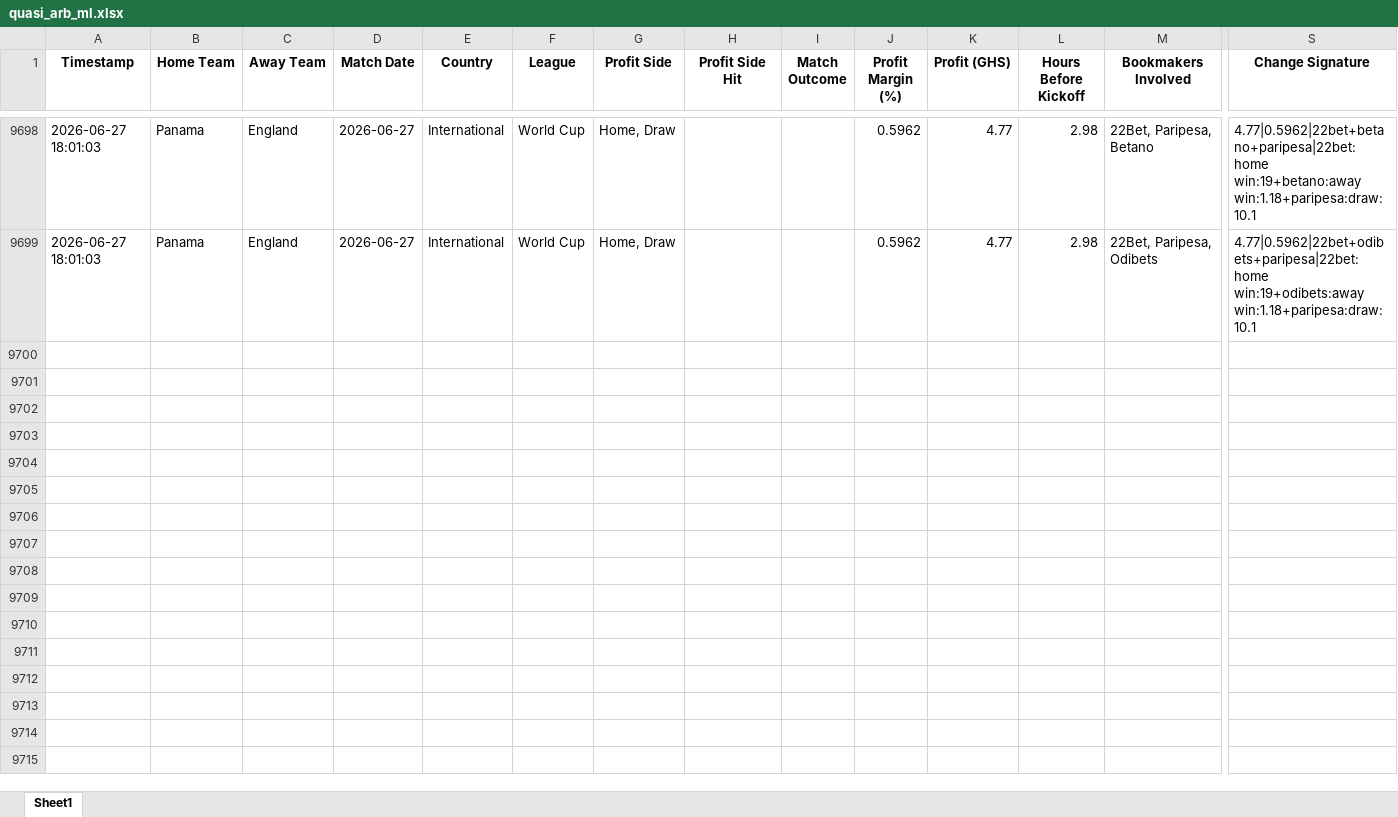
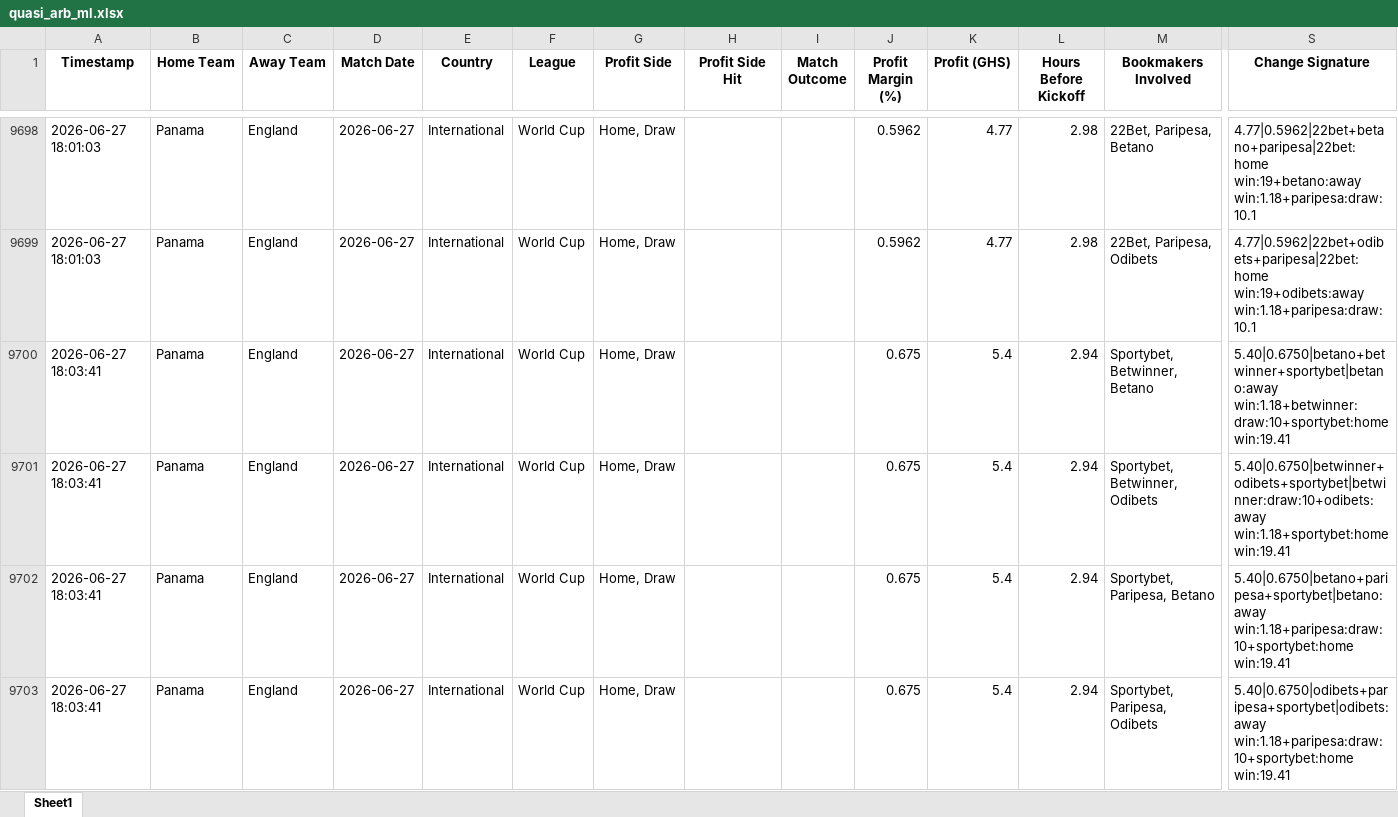
Before and after one commit to ErasmusDuah/ghanaian-odds-market-inefficiency-analysis-system, an Excel workbook: football/data/quasi_arb_ml.xlsx, sheet Sheet1, drawn as a sheet; only a part is shown, gaps mark what is left out; values as stored, in another font and other column widths than the file's, no borders; rows hold the shown columns only; the diff covers the shown part only; the diff names each change by its address in the sheet, - before the commit and + after, or states it on an @@ line.

Commit message:
Auto-update intensive arbitrage results (Scan #3)

```diff
--- a/football/data/quasi_arb_ml.xlsx (sheet Sheet1)
+++ b/football/data/quasi_arb_ml.xlsx (sheet Sheet1)
+row 9700: 2026-06-27 18:03:41 | Panama | England | 2026-06-27 | International | World Cup | Home, Draw |  |  | 0.675 | 5.4 | 2.94 | Sportybet, Betwinner, Betano | 5.40|0.6750|betano+betwinner+sportybet|betano:away win:1.18+betwinner:draw:10+sportybet:home win:19.41
+row 9701: 2026-06-27 18:03:41 | Panama | England | 2026-06-27 | International | World Cup | Home, Draw |  |  | 0.675 | 5.4 | 2.94 | Sportybet, Betwinner, Odibets | 5.40|0.6750|betwinner+odibets+sportybet|betwinner:draw:10+odibets:away win:1.18+sportybet:home win:19.41
+row 9702: 2026-06-27 18:03:41 | Panama | England | 2026-06-27 | International | World Cup | Home, Draw |  |  | 0.675 | 5.4 | 2.94 | Sportybet, Paripesa, Betano | 5.40|0.6750|betano+paripesa+sportybet|betano:away win:1.18+paripesa:draw:10+sportybet:home win:19.41
+row 9703: 2026-06-27 18:03:41 | Panama | England | 2026-06-27 | International | World Cup | Home, Draw |  |  | 0.675 | 5.4 | 2.94 | Sportybet, Paripesa, Odibets | 5.40|0.6750|odibets+paripesa+sportybet|odibets:away win:1.18+paripesa:draw:10+sportybet:home win:19.41
```
Also changed, not shown: 9 added rows elsewhere in this sheet, 1 other file.
